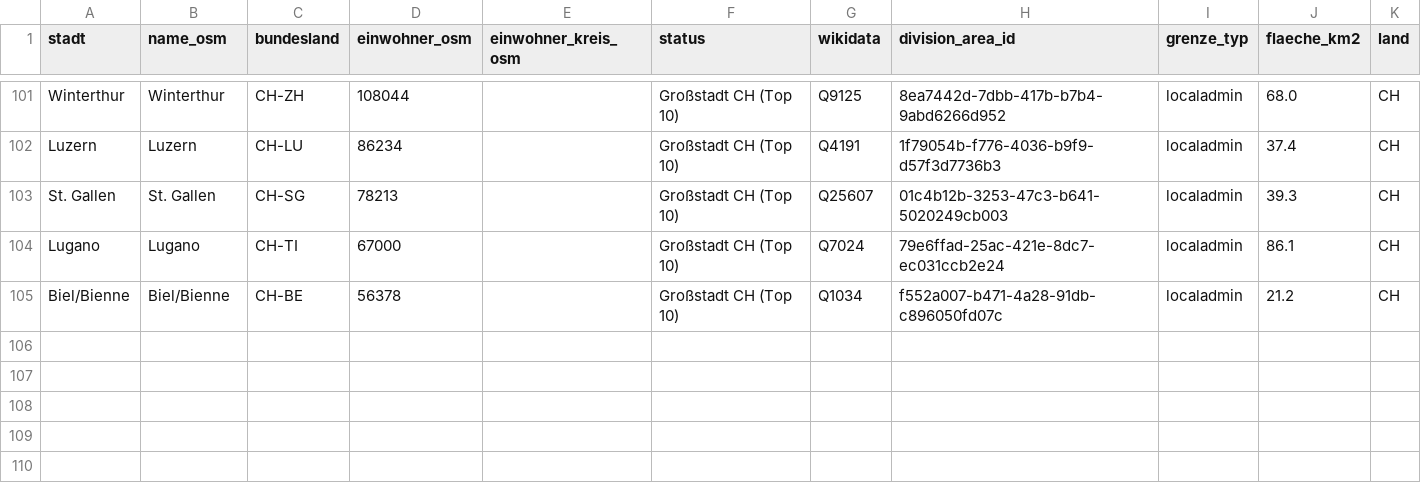
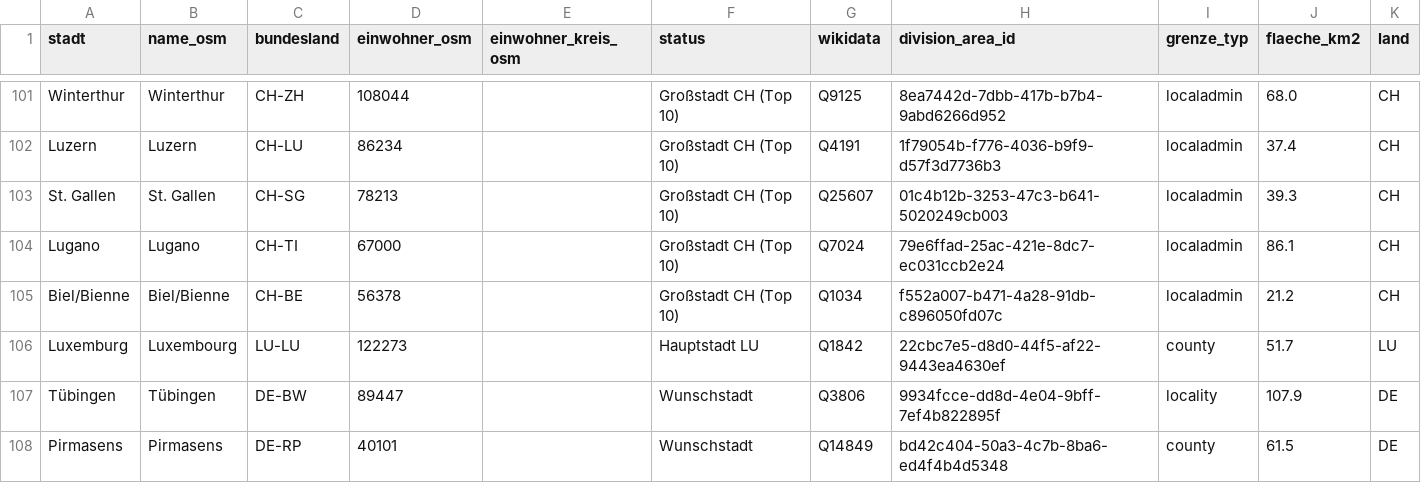
Before and after one commit to L0b0mau/Steigungsatlas, a CSV file: data/staedte.csv, drawn as a sheet; only a part is shown, gaps mark what is left out.

```diff
--- a/data/staedte.csv
+++ b/data/staedte.csv
@@ -105 +105,4 @@ Lugano,Lugano,CH-TI,67000,,Großstadt CH (Top 10),Q7024,79e6ffad-25ac-421e-8dc7-
 Biel/Bienne,Biel/Bienne,CH-BE,56378,,Großstadt CH (Top 10),Q1034,f552a007-b471-4a28-91db-c896050fd07c,localadmin,21.2,CH
+Luxemburg,Luxembourg,LU-LU,122273,,Hauptstadt LU,Q1842,22cbc7e5-d8d0-44f5-af22-9443ea4630ef,county,51.7,LU
+Tübingen,Tübingen,DE-BW,89447,,Wunschstadt,Q3806,9934fcce-dd8d-4e04-9bff-7ef4b822895f,locality,107.9,DE
+Pirmasens,Pirmasens,DE-RP,40101,,Wunschstadt,Q14849,bd42c404-50a3-4c7b-8ba6-ed4f4b4d5348,county,61.5,DE
```
Also changed, not shown: results/staedte_kennzahlen.csv, 9 other files.
